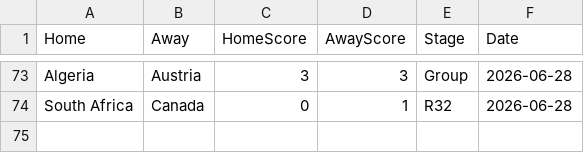
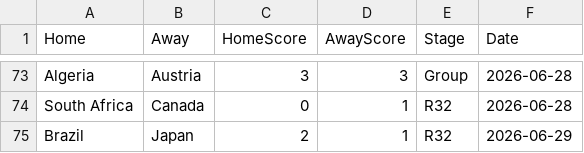
Before and after one commit to jamy85/world_cup, a CSV file: results_cache.csv, drawn as a sheet; only a part is shown, gaps mark what is left out.

```diff
--- a/results_cache.csv
+++ b/results_cache.csv
@@ -74 +74,2 @@ Algeria,Austria,3,3,Group,2026-06-28
 South Africa,Canada,0,1,R32,2026-06-28
+Brazil,Japan,2,1,R32,2026-06-29
```
Also changed, not shown: 1 other file.
